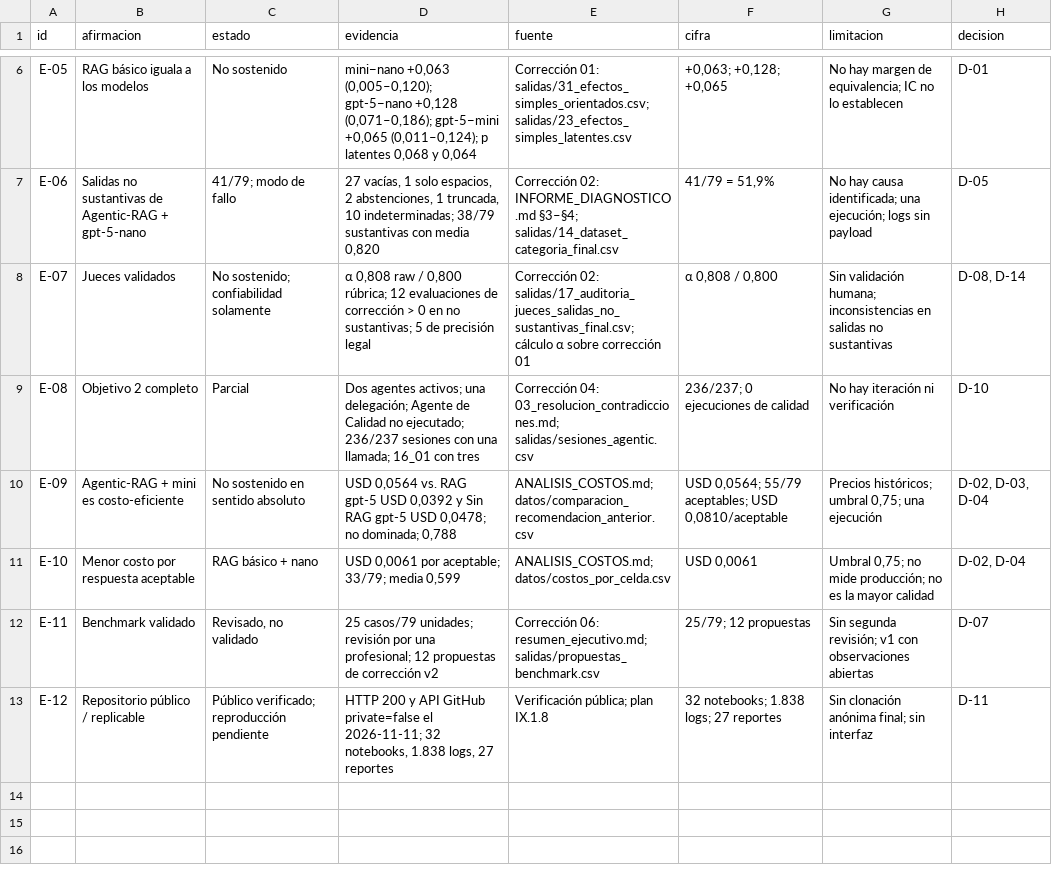
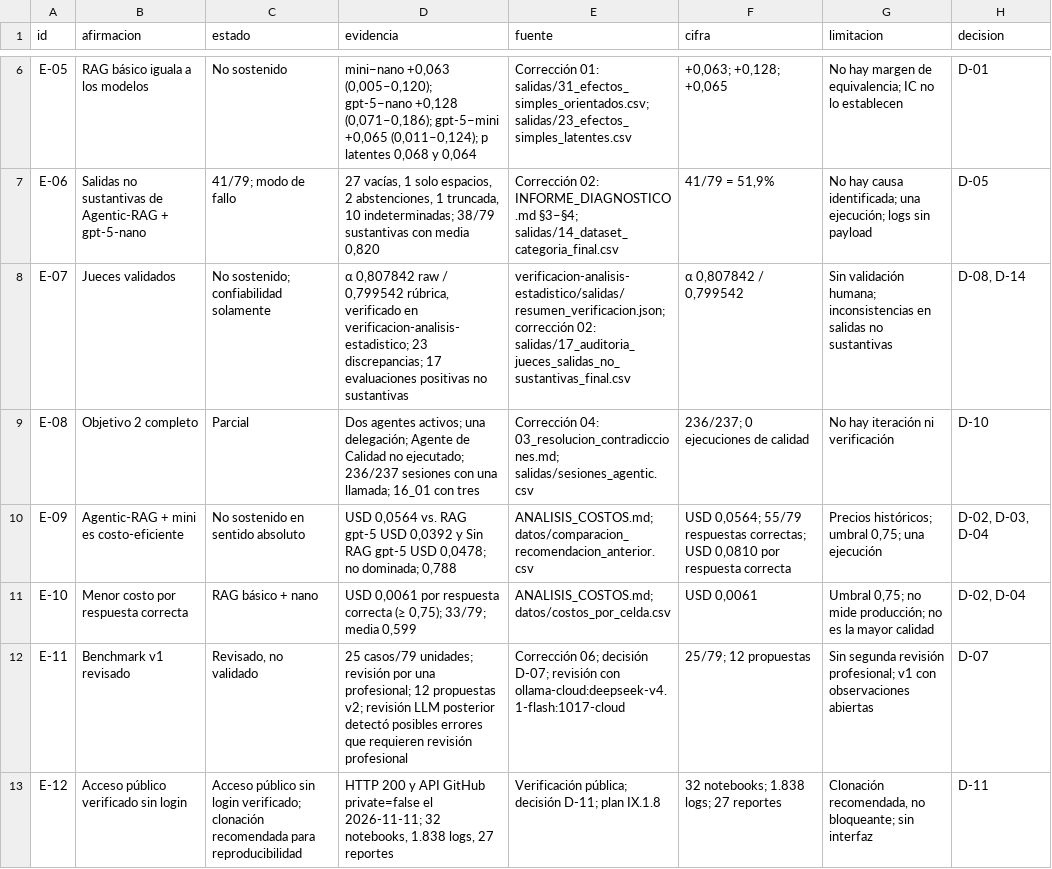
Before and after one commit to LUS24/tesis-maestria-data-mining, a CSV file: analisis-valoracion-jurado/correccion-05-actualizacion-conclusiones-y-analisis-costos/datos/matriz_evidencia.csv, drawn as a sheet; only a part is shown, gaps mark what is left out.

```diff
--- a/analisis-valoracion-jurado/correccion-05-actualizacion-conclusiones-y-analisis-costos/datos/matriz_evidencia.csv
+++ b/analisis-valoracion-jurado/correccion-05-actualizacion-conclusiones-y-analisis-costos/datos/matriz_evidencia.csv
@@ -7,7 +7,7 @@ E-05,RAG básico iguala a los modelos,No sostenido,"mini−nano +0,063 (0,005–
 E-06,Salidas no sustantivas de Agentic-RAG + gpt-5-nano,41/79; modo de fallo,"27 vacías, 1 solo espacios, 2 abstenciones, 1 truncada, 10 indeterminadas; 38/79 sustantivas con media 0,820",Corrección 02: INFORME_DIAGNOSTICO.md §3–§4; salidas/14_dataset_categoria_final.csv,"41/79 = 51,9%",No hay causa identificada; una ejecución; logs sin payload,D-05
-E-07,Jueces validados,No sostenido; confiabilidad solamente,"α 0,808 raw / 0,800 rúbrica; 12 evaluaciones de corrección > 0 en no sustantivas; 5 de precisión legal",Corrección 02: salidas/17_auditoria_jueces_salidas_no_sustantivas_final.csv; cálculo α sobre corrección 01,"α 0,808 / 0,800",Sin validación humana; inconsistencias en salidas no sustantivas,"D-08, D-14"
+E-07,Jueces validados,No sostenido; confiabilidad solamente,"α 0,807842 raw / 0,799542 rúbrica, verificado en verificacion-analisis-estadistico; 23 discrepancias; 17 evaluaciones positivas no sustantivas",verificacion-analisis-estadistico/salidas/resumen_verificacion.json; corrección 02: salidas/17_auditoria_jueces_salidas_no_sustantivas_final.csv,"α 0,807842 / 0,799542",Sin validación humana; inconsistencias en salidas no sustantivas,"D-08, D-14"
 E-08,Objetivo 2 completo,Parcial,Dos agentes activos; una delegación; Agente de Calidad no ejecutado; 236/237 sesiones con una llamada; 16_01 con tres,Corrección 04: 03_resolucion_contradicciones.md; salidas/sesiones_agentic.csv,236/237; 0 ejecuciones de calidad,No hay iteración ni verificación,D-10
-E-09,Agentic-RAG + mini es costo-eficiente,No sostenido en sentido absoluto,"USD 0,0564 vs. RAG gpt-5 USD 0,0392 y Sin RAG gpt-5 USD 0,0478; no dominada; 0,788",ANALISIS_COSTOS.md; datos/comparacion_recomendacion_anterior.csv,"USD 0,0564; 55/79 aceptables; USD 0,0810/aceptable","Precios históricos; umbral 0,75; una ejecución","D-02, D-03, D-04"
-E-10,Menor costo por respuesta aceptable,RAG básico + nano,"USD 0,0061 por aceptable; 33/79; media 0,599",ANALISIS_COSTOS.md; datos/costos_por_celda.csv,"USD 0,0061","Umbral 0,75; no mide producción; no es la mayor calidad","D-02, D-04"
-E-11,Benchmark validado,"Revisado, no validado",25 casos/79 unidades; revisión por una profesional; 12 propuestas de corrección v2,Corrección 06: resumen_ejecutivo.md; salidas/propuestas_benchmark.csv,25/79; 12 propuestas,Sin segunda revisión; v1 con observaciones abiertas,D-07
-E-12,Repositorio público / replicable,Público verificado; reproducción pendiente,"HTTP 200 y API GitHub private=false el 2026-11-11; 32 notebooks, 1.838 logs, 27 reportes",Verificación pública; plan IX.1.8,32 notebooks; 1.838 logs; 27 reportes,Sin clonación anónima final; sin interfaz,D-11
+E-09,Agentic-RAG + mini es costo-eficiente,No sostenido en sentido absoluto,"USD 0,0564 vs. RAG gpt-5 USD 0,0392 y Sin RAG gpt-5 USD 0,0478; no dominada; 0,788",ANALISIS_COSTOS.md; datos/comparacion_recomendacion_anterior.csv,"USD 0,0564; 55/79 respuestas correctas; USD 0,0810 por respuesta correcta","Precios históricos; umbral 0,75; una ejecución","D-02, D-03, D-04"
+E-10,Menor costo por respuesta correcta,RAG básico + nano,"USD 0,0061 por respuesta correcta (≥ 0,75); 33/79; media 0,599",ANALISIS_COSTOS.md; datos/costos_por_celda.csv,"USD 0,0061","Umbral 0,75; no mide producción; no es la mayor calidad","D-02, D-04"
+E-11,Benchmark v1 revisado,"Revisado, no validado",25 casos/79 unidades; revisión por una profesional; 12 propuestas v2; revisión LLM posterior detectó posibles errores que requieren revisión profesional,Corrección 06; decisión D-07; revisión con ollama-cloud:deepseek-v4.1-flash:1017-cloud,25/79; 12 propuestas,Sin segunda revisión profesional; v1 con observaciones abiertas,D-07
+E-12,Acceso público verificado sin login,Acceso público sin login verificado; clonación recomendada para reproducibilidad,"HTTP 200 y API GitHub private=false el 2026-11-11; 32 notebooks, 1.838 logs, 27 reportes",Verificación pública; decisión D-11; plan IX.1.8,32 notebooks; 1.838 logs; 27 reportes,"Clonación recomendada, no bloqueante; sin interfaz",D-11
```
Also changed, not shown: analisis-valoracion-jurado/correccion-05-actualizacion-conclusiones-y-analisis-costos/datos/frases_a_eliminar.csv, analisis-valoracion-jurado/correccion-05-actualizacion-conclusiones-y-analisis-costos/datos/tabla4_reformulada.csv, 20 other files.
